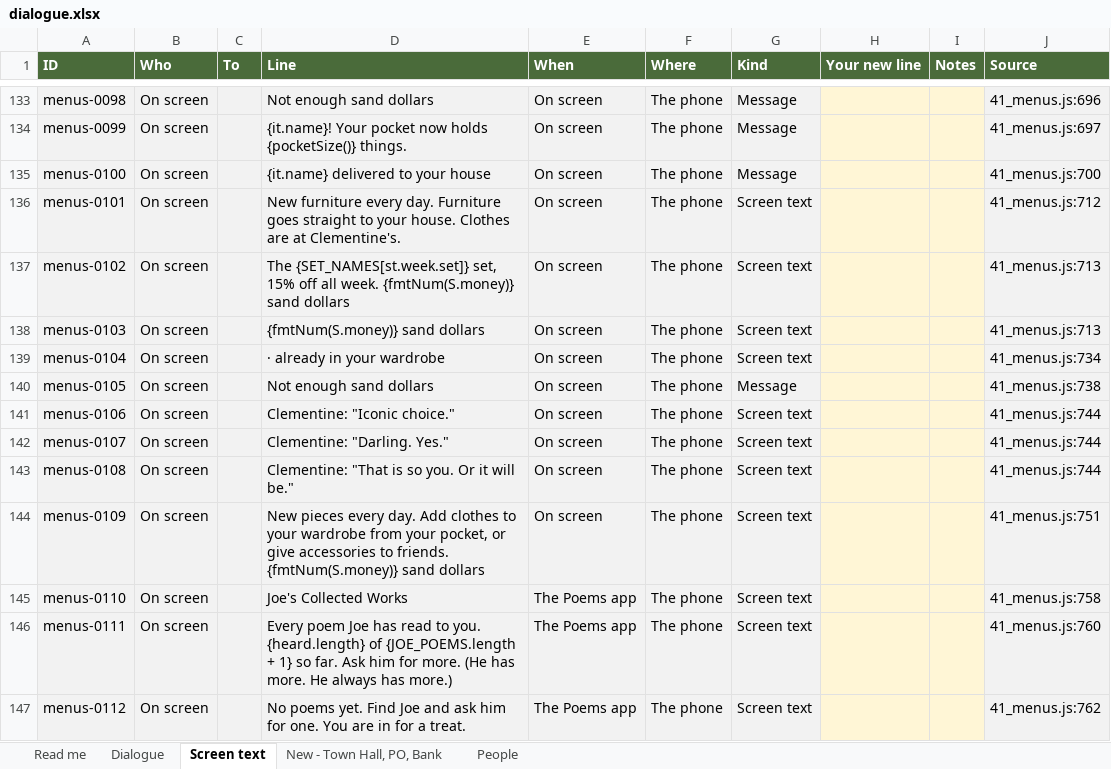
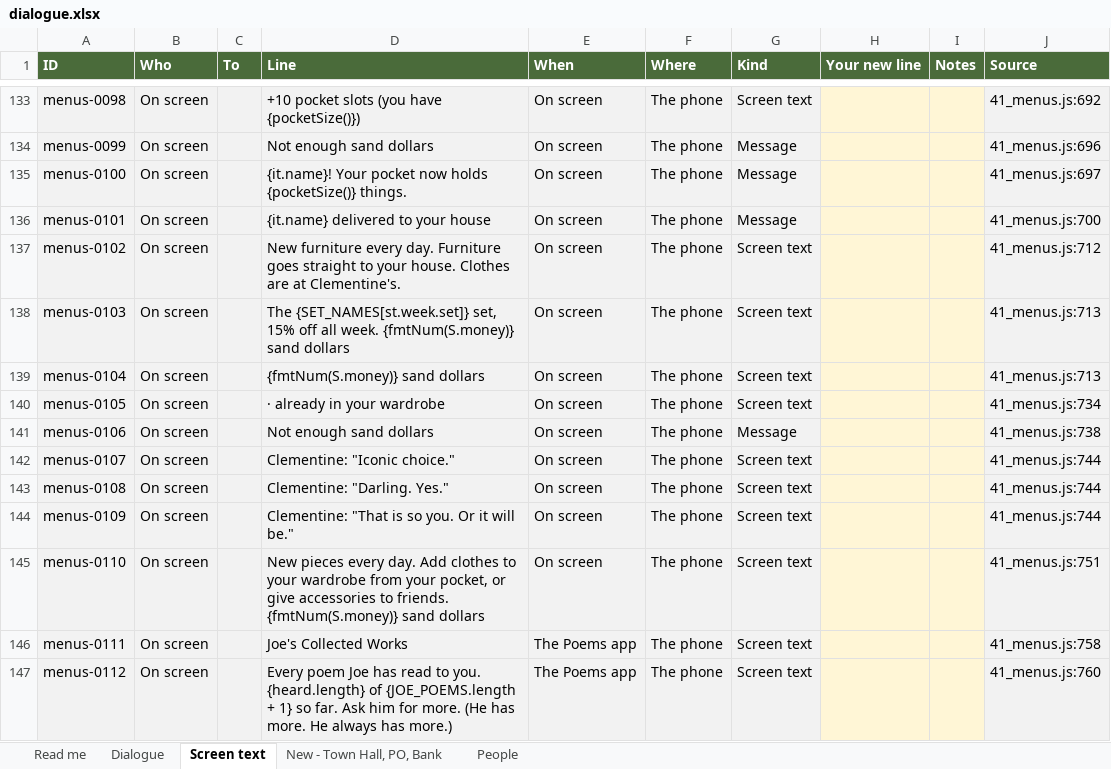
Before and after one commit to Davidjdavid/SarahCrossing, an Excel workbook: docs/dialogue/dialogue.xlsx, sheet Screen text, drawn as a sheet; only a part is shown, gaps mark what is left out; values as stored, in another font and other column widths than the file's, no borders; the diff covers the shown part only; the diff names each change by its address in the sheet, - before the commit and + after, or states it on an @@ line.

```diff
--- a/docs/dialogue/dialogue.xlsx (sheet Screen text)
+++ b/docs/dialogue/dialogue.xlsx (sheet Screen text)
-D133 (Line): Not enough sand dollars
+D133 (Line): +10 pocket slots (you have {pocketSize()})
-G133 (Kind): Message
+G133 (Kind): Screen text
-J133 (Source): 41_menus.js:696
+J133 (Source): 41_menus.js:692
-D134 (Line): {it.name}! Your pocket now holds {pocketSize()} things.
+D134 (Line): Not enough sand dollars
-J134 (Source): 41_menus.js:697
+J134 (Source): 41_menus.js:696
-D135 (Line): {it.name} delivered to your house
+D135 (Line): {it.name}! Your pocket now holds {pocketSize()} things.
-J135 (Source): 41_menus.js:700
+J135 (Source): 41_menus.js:697
-D136 (Line): New furniture every day. Furniture goes straight to your house. Clothes are at Clementine's.
+D136 (Line): {it.name} delivered to your house
-G136 (Kind): Screen text
+G136 (Kind): Message
-J136 (Source): 41_menus.js:712
+J136 (Source): 41_menus.js:700
-D137 (Line): The {SET_NAMES[st.week.set]} set, 15% off all week. {fmtNum(S.money)} sand dollars
+D137 (Line): New furniture every day. Furniture goes straight to your house. Clothes are at Clementine's.
-J137 (Source): 41_menus.js:713
+J137 (Source): 41_menus.js:712
-D138 (Line): {fmtNum(S.money)} sand…
+D138 (Line): The {SET_NAMES[st.week.set]} set, 15% off all week. {fmtNum(S.money)} sand…
-D139 (Line): · already in your wardrobe
+D139 (Line): {fmtNum(S.money)} sand dollars
-J139 (Source): 41_menus.js:734
+J139 (Source): 41_menus.js:713
-D140 (Line): Not enough sand dollars
+D140 (Line): · already in your wardrobe
-G140 (Kind): Message
+G140 (Kind): Screen text
-J140 (Source): 41_menus.js:738
+J140 (Source): 41_menus.js:734
-D141 (Line): Clementine: "Iconic choice."
+D141 (Line): Not enough sand dollars
-G141 (Kind): Screen text
+G141 (Kind): Message
-J141 (Source): 41_menus.js:744
+J141 (Source): 41_menus.js:738
-D142 (Line): Clementine: "Darling. Yes."
+D142 (Line): Clementine: "Iconic choice."
-D143 (Line): Clementine: "That is so you. Or it will be."
+D143 (Line): Clementine: "Darling. Yes."
-D144 (Line): New pieces every day. Add clothes to your wardrobe from your pocket, or give accessories to friends. {fmtNum(S.money)} sand dollars
+D144 (Line): Clementine: "That is so you. Or it will be."
-J144 (Source): 41_menus.js:751
+J144 (Source): 41_menus.js:744
-D145 (Line): Joe's Collected Works
+D145 (Line): New pieces every day. Add clothes to your wardrobe from your pocket, or give accessories to friends. {fmtNum(S.money)} sand dollars
-E145 (When): The Poems app
+E145 (When): On screen
-J145 (Source): 41_menus.js:758
+J145 (Source): 41_menus.js:751
-D146 (Line): Every poem Joe has read to you. {heard.length} of {JOE_POEMS.length + 1} so far. Ask him for more. (He has more. He always has more.)
+D146 (Line): Joe's Collected Works
-J146 (Source): 41_menus.js:760
+J146 (Source): 41_menus.js:758
-D147 (Line): No poems yet. Find Joe and ask him for one. You are in for a treat.
+D147 (Line): Every poem Joe has read to you. {heard.length} of {JOE_POEMS.length + 1} so far. Ask him for more. (He has more. He always has more.)
-J147 (Source): 41_menus.js:762
+J147 (Source): 41_menus.js:760
```
Also changed, not shown: 25 added rows and 112 edited cells elsewhere in this sheet, sheet Dialogue, sheet People, sheet Read me, hidden cells, 27 other files.
